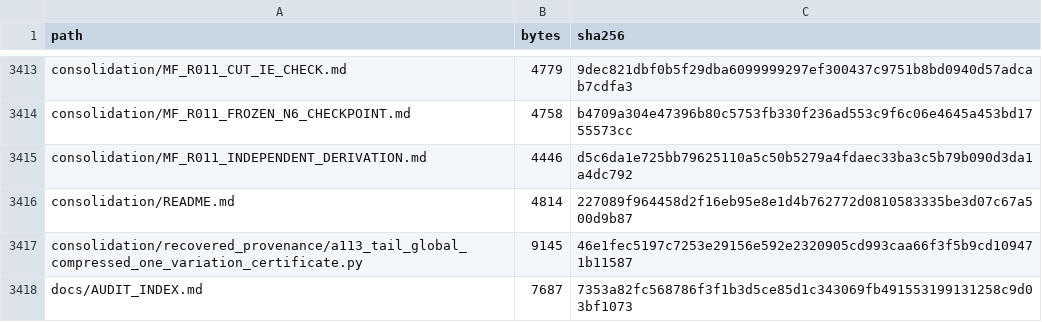
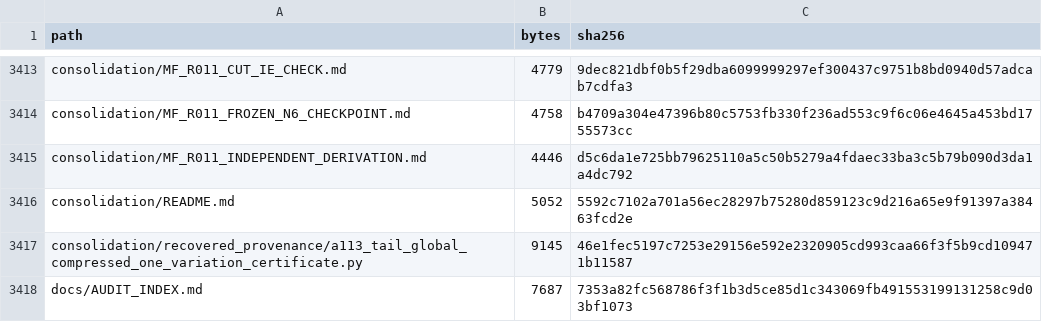
Before and after one commit to DevHabito/precategorical-modal-field-framework, a CSV file: MANIFEST.csv, drawn as a sheet; only a part is shown, gaps mark what is left out.

```diff
--- a/MANIFEST.csv
+++ b/MANIFEST.csv
@@ -3415,3 +3415,3 @@ consolidation/MF_R011_FROZEN_N6_CHECKPOINT.md,4758,b4709a304e47396b80c5753fb330f
 consolidation/MF_R011_INDEPENDENT_DERIVATION.md,4446,d5c6da1e725bb79625110a5c50b5279a4fdaec33ba3c5b79b090d3da1a4dc792
-consolidation/README.md,4814,227089f964458d2f16eb95e8e1d4b762772d0810583335be3d07c67a500d9b87
+consolidation/README.md,5052,5592c7102a701a56ec28297b75280d859123c9d216a65e9f91397a38463fcd2e
 consolidation/recovered_provenance/a113_tail_global_compressed_one_variation_certificate.py,9145,46e1fec5197c7253e29156e592e2320905cd993caa66f3f5b9cd109471b11587
```
Also changed, not shown: 1 other file.
